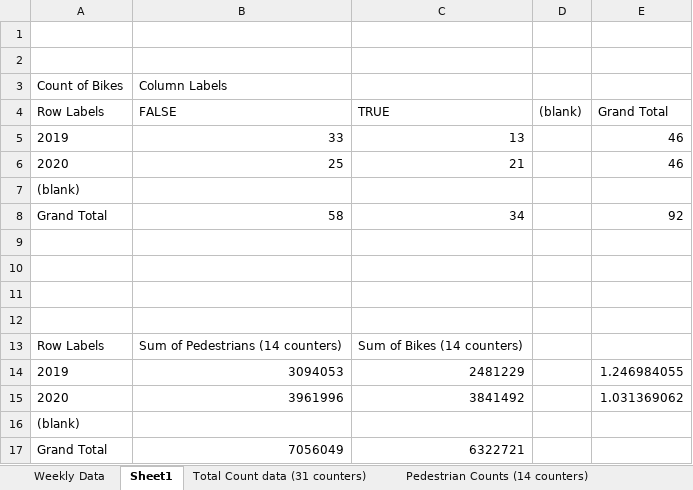
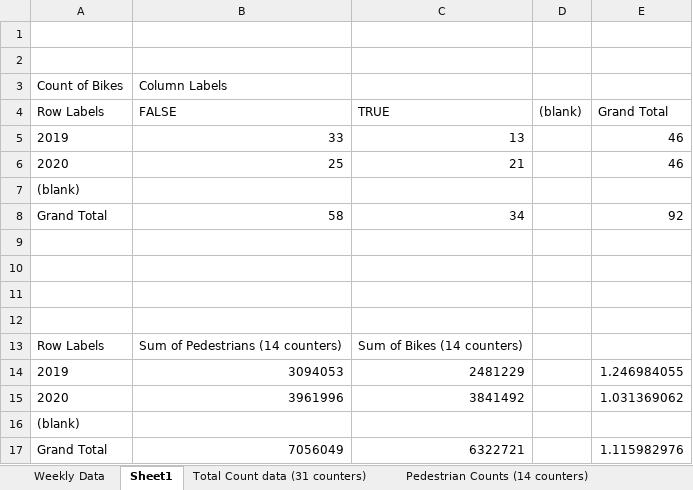
Before and after one commit to willmasse/dash, an Excel workbook: mm-site/assets/RailsToTrails_National Count Data_week.xlsx, sheet Sheet1, drawn as a sheet; values as stored, in another font and other column widths than the file's, no borders; the diff names each change by its address in the sheet, - before the commit and + after, or states it on an @@ line.

Commit message:
data from data.world

```diff
--- a/mm-site/assets/RailsToTrails_National Count Data_week.xlsx (sheet Sheet1)
+++ b/mm-site/assets/RailsToTrails_National Count Data_week.xlsx (sheet Sheet1)
-E17 (Grand Total): (empty)
+E17 (Grand Total): 1.115982976
```
Also changed, not shown: 1 other file.
